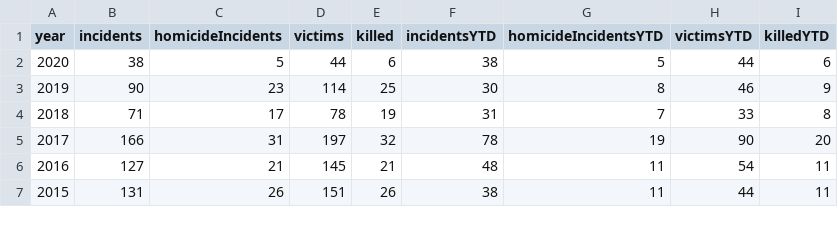
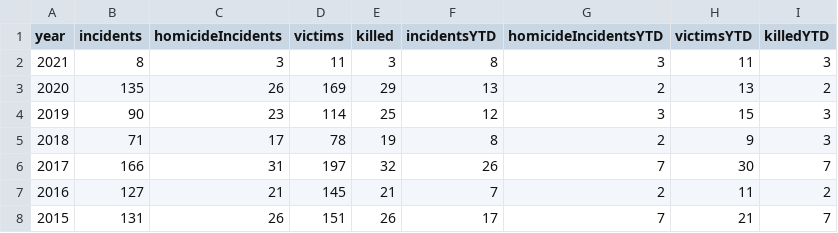
Before and after one commit to curtcommander/wilmington-shootings, a CSV file: data/yearlyData.csv, drawn as a sheet; only a part is shown; the diff covers the shown part only.

```diff
--- a/data/yearlyData.csv
+++ b/data/yearlyData.csv
@@ -1,7 +1,8 @@
 year,incidents,homicideIncidents,victims,killed,incidentsYTD,homicideIncidentsYTD,victimsYTD,killedYTD
-2020,38,5,44,6,38,5,44,6
-2019,90,23,114,25,30,8,46,9
-2018,71,17,78,19,31,7,33,8
-2017,166,31,197,32,78,19,90,20
-2016,127,21,145,21,48,11,54,11
-2015,131,26,151,26,38,11,44,11
+2021,8,3,11,3,8,3,11,3
+2020,135,26,169,29,13,2,13,2
+2019,90,23,114,25,12,3,15,3
+2018,71,17,78,19,8,2,9,3
+2017,166,31,197,32,26,7,30,7
+2016,127,21,145,21,7,2,11,2
+2015,131,26,151,26,17,7,21,7
```
Also changed, not shown: 16 edited cells elsewhere in this file, 19 other files.
